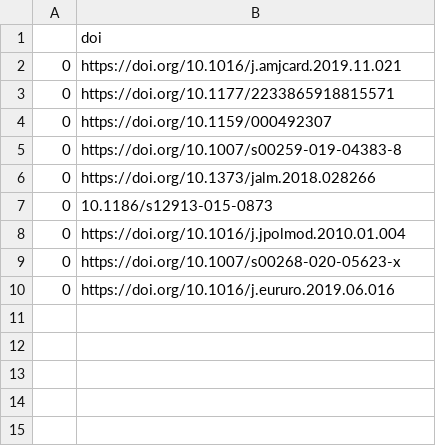
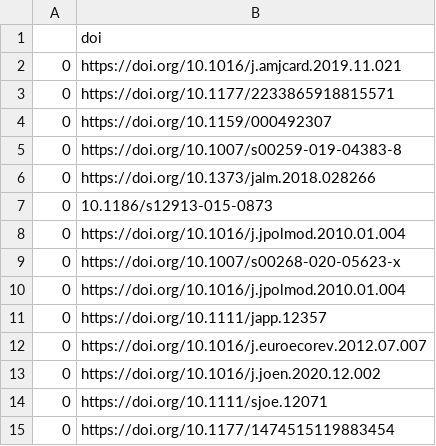
Before and after one commit to dpriskorn/OpenAlexBot, a CSV file: test_data/10_dois.csv, drawn as a sheet.

```diff
--- a/test_data/10_dois.csv
+++ b/test_data/10_dois.csv
@@ -9,2 +9,7 @@
 0,https://doi.org/10.1007/s00268-020-05623-x
-0,https://doi.org/10.1016/j.eururo.2019.06.016
+0,https://doi.org/10.1016/j.jpolmod.2010.01.004
+0,https://doi.org/10.1111/japp.12357
+0,https://doi.org/10.1016/j.euroecorev.2012.07.007
+0,https://doi.org/10.1016/j.joen.2020.12.002
+0,https://doi.org/10.1111/sjoe.12071
+0,https://doi.org/10.1177/1474515119883454
```
Also changed, not shown: 4 other files.
